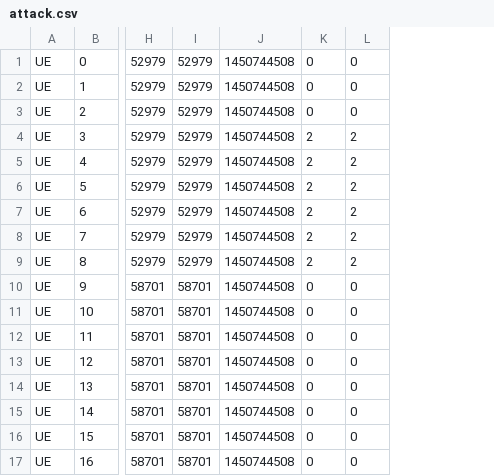
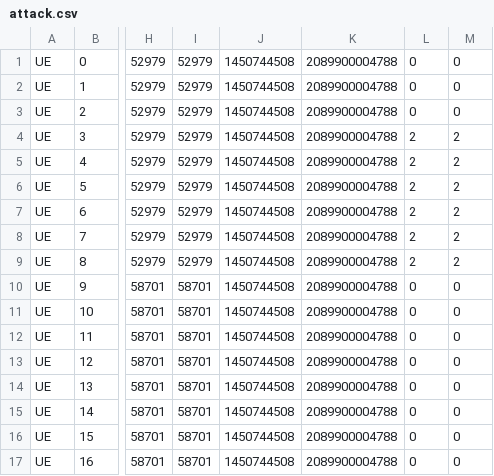
Before and after one commit to 5GSEC/MobieXpert, a CSV file: src/pbest/expert/attack.csv, drawn as a sheet; only a part is shown, gaps mark what is left out; the diff names each change by its address in the sheet, - before the commit and + after, or states it on an @@ line.

```diff
--- a/src/pbest/expert/attack.csv
+++ b/src/pbest/expert/attack.csv
+column K, rows 1-17: all 2089900004788
```
Also changed, not shown: src/pbest/expert/input.csv, 2 other files.
